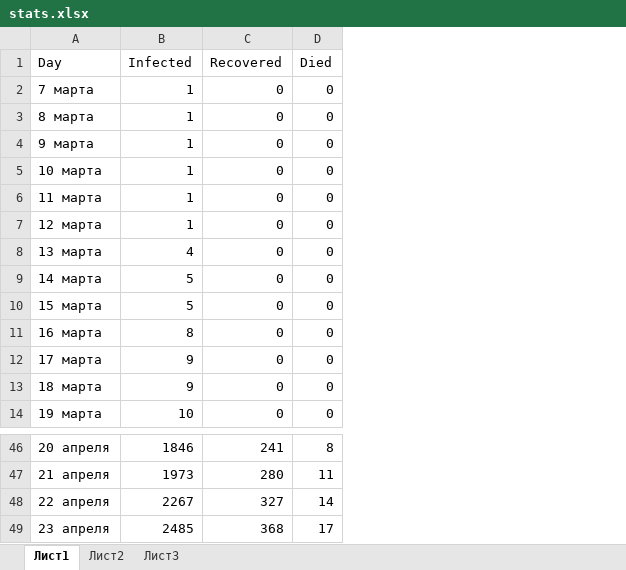
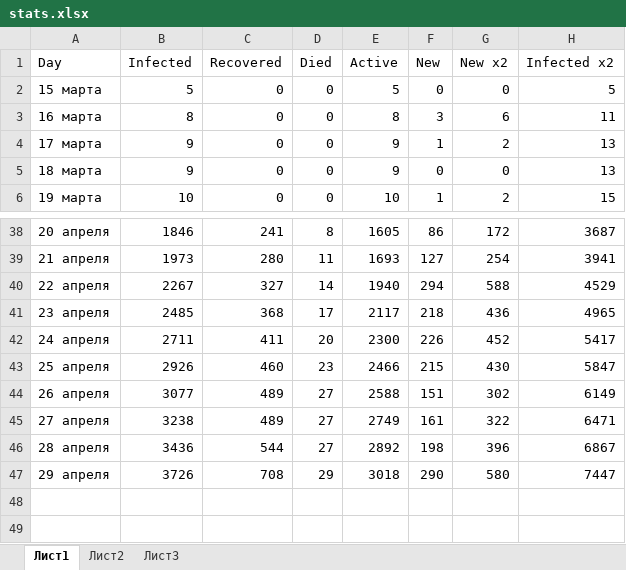
Before and after one commit to Firkhraag/COVID-19, an Excel workbook: src/tables/stats.xlsx, sheet Лист1, drawn as a sheet; only a part is shown, gaps mark what is left out; values as stored, in another font and other column widths than the file's, no borders; removed rows and columns are numbered as before the commit, all else as after; the diff names each change by its address in the sheet, - before the commit and + after, or states it on an @@ line.

```diff
--- a/src/tables/stats.xlsx (sheet Лист1)
+++ b/src/tables/stats.xlsx (sheet Лист1)
+column E (Active), rows 2-6: 5 | 8 | 9 | 9 | 10; rows 38-41: 1605 | 1693 | 1940 | 2117
+column F (New), rows 2-6: 0 | 3 | 1 | 0 | 1; rows 38-41: 86 | 127 | 294 | 218
+column G (New x2), rows 2-6: 0 | 6 | 2 | 0 | 2; rows 38-41: 172 | 254 | 588 | 436
+column H (Infected x2), rows 2-6: 5 | 11 | 13 | 13 | 15; rows 38-41: 3687 | 3941 | 4529 | 4965
-row 2: 7 марта | 1 | 0 | 0
-row 3: 8 марта | 1 | 0 | 0
-row 4: 9 марта | 1 | 0 | 0
-row 5: 10 марта | 1 | 0 | 0
-row 6: 11 марта | 1 | 0 | 0
-row 7: 12 марта | 1 | 0 | 0
-row 8: 13 марта | 4 | 0 | 0
-row 9: 14 марта | 5 | 0 | 0
+row 42: 24 апреля | 2711 | 411 | 20 | 2300 | 226 | 452 | 5417
+row 43: 25 апреля | 2926 | 460 | 23 | 2466 | 215 | 430 | 5847
+row 44: 26 апреля | 3077 | 489 | 27 | 2588 | 151 | 302 | 6149
+row 45: 27 апреля | 3238 | 489 | 27 | 2749 | 161 | 322 | 6471
+row 46: 28 апреля | 3436 | 544 | 27 | 2892 | 198 | 396 | 6867
+row 47: 29 апреля | 3726 | 708 | 29 | 3018 | 290 | 580 | 7447
```
Also changed, not shown: src/output/results1.xlsx, 10 other files.
